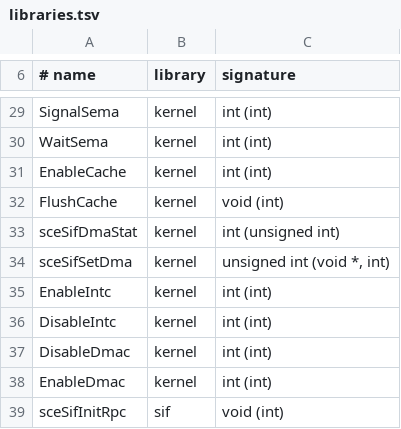
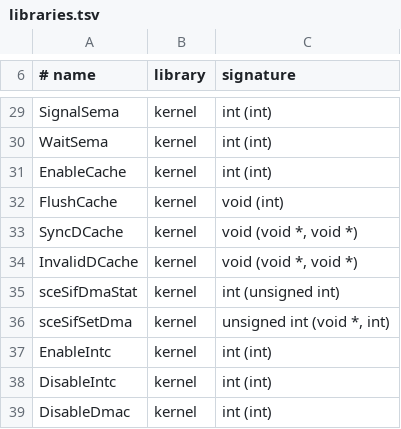
Before and after one commit to DrLegitamate/OpenRAC, a TSV file: port/game/common/libraries.tsv, drawn as a sheet; only a part is shown, gaps mark what is left out; the shorter side is filled out with more unchanged rows; the diff names each change by its address in the sheet, - before the commit and + after, or states it on an @@ line.

```diff
--- a/port/game/common/libraries.tsv
+++ b/port/game/common/libraries.tsv
+row 33: SyncDCache | kernel | void (void *, void *)
+row 34: InvalidDCache | kernel | void (void *, void *)
```
Also changed, not shown: 30 other files.
